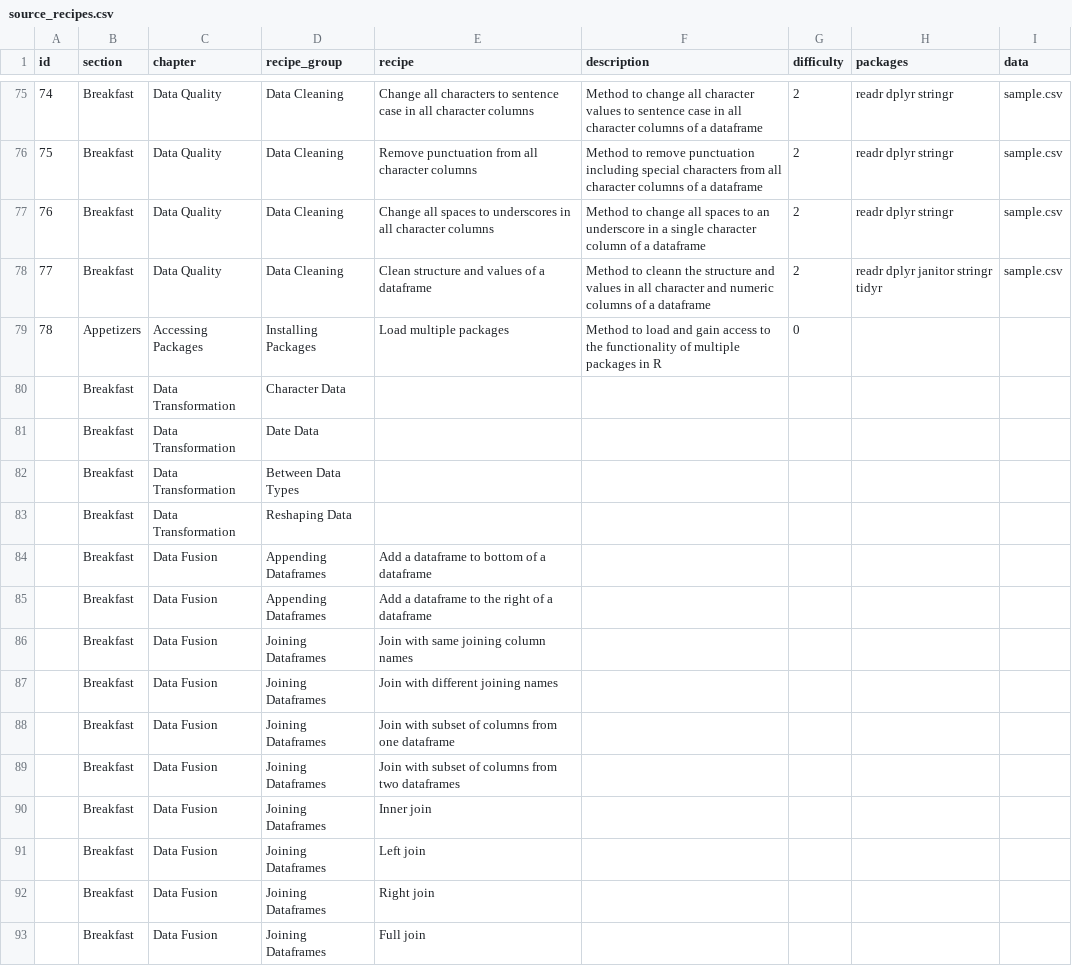
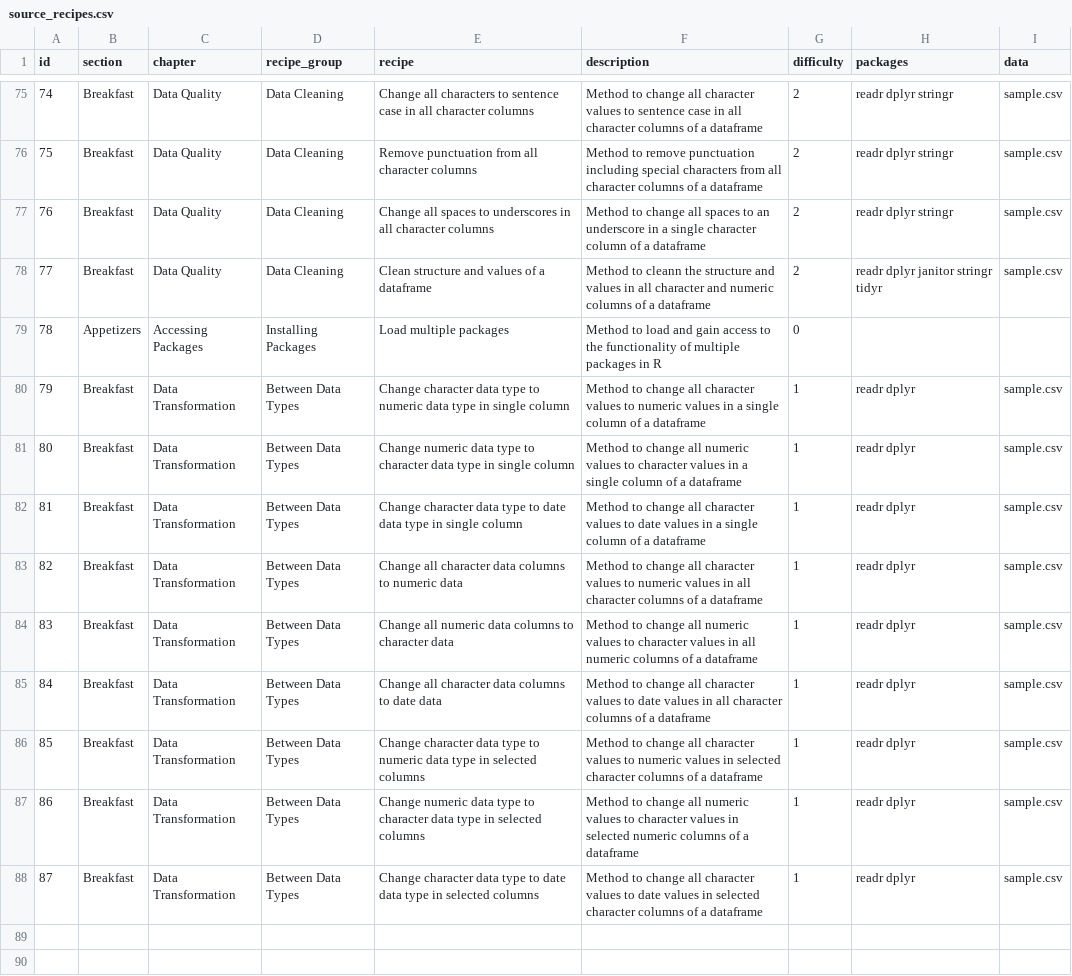
Before and after one commit to ryangarnett/r-recipe-book, a CSV file: data/source_recipes.csv, drawn as a sheet; only a part is shown, gaps mark what is left out; the shorter side is filled out with more unchanged rows; removed rows and columns are numbered as before the commit, all else as after; the diff covers the shown part only; the diff names each change by its address in the sheet, - before the commit and + after, or states it on an @@ line.

Commit message:
Adding first senction of the data transformation chapter

```diff
--- a/data/source_recipes.csv
+++ b/data/source_recipes.csv
-row 80:  | Breakfast | Data Transformation | Character Data
-row 81:  | Breakfast | Data Transformation | Date Data
@@ column A (id) renumbered in row 80 @@
-E80 (recipe): (empty)
+E80 (recipe): Change character data type to numeric data type in single column
-F80 (description): (empty)
+F80 (description): Method to change all character values to numeric values in a single column of a dataframe
-G80 (difficulty): (empty)
+G80 (difficulty): 1
-H80 (packages): (empty)
+H80 (packages): readr dplyr
-I80 (data): (empty)
+I80 (data): sample.csv
+row 81: 80 | Breakfast | Data Transformation | Between Data Types | Change numeric data type to character data type in single column | Method to change all numeric values to character values in a single column of a dataframe | 1 | readr dplyr | sample.csv
+row 82: 81 | Breakfast | Data Transformation | Between Data Types | Change character data type to date data type in single column | Method to change all character values to date values in a single column of a dataframe | 1 | readr dplyr | sample.csv
+row 83: 82 | Breakfast | Data Transformation | Between Data Types | Change all character data columns to numeric data | Method to change all character values to numeric values in all character columns of a dataframe | 1 | readr dplyr | sample.csv
+row 84: 83 | Breakfast | Data Transformation | Between Data Types | Change all numeric data columns to character data | Method to change all numeric values to character values in all numeric columns of a dataframe | 1 | readr dplyr | sample.csv
+row 85: 84 | Breakfast | Data Transformation | Between Data Types | Change all character data columns to date data | Method to change all character values to date values in all character columns of a dataframe | 1 | readr dplyr | sample.csv
+row 86: 85 | Breakfast | Data Transformation | Between Data Types | Change character data type to numeric data type in selected columns | Method to change all character values to numeric values in selected character columns of a dataframe | 1 | readr dplyr | sample.csv
+row 87: 86 | Breakfast | Data Transformation | Between Data Types | Change numeric data type to character data type in selected columns | Method to change all numeric values to character values in selected numeric columns of a dataframe | 1 | readr dplyr | sample.csv
+row 88: 87 | Breakfast | Data Transformation | Between Data Types | Change character data type to date data type in selected columns | Method to change all character values to date values in selected character columns of a dataframe | 1 | readr dplyr | sample.csv
-row 89:  | Breakfast | Data Transformation | Reshaping Data
+row 89: (empty)
+row 90: (empty)
```
Also changed, not shown: 13 added rows elsewhere in this file, 8 other files.
